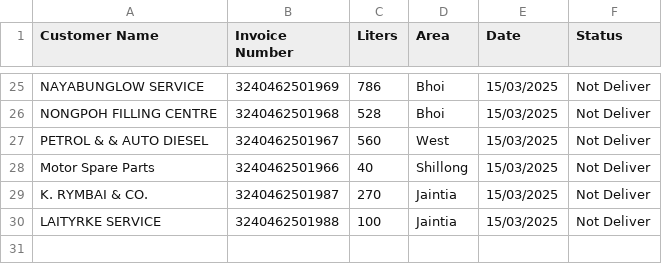
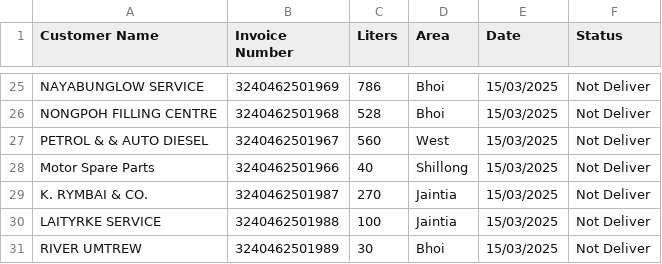
Before and after one commit to servodata98/outstandingsheetxczdv-bnmhgdaegthm-datkhfscbnlpmnb, a CSV file: outstandingsheetxczdv-bnmhgdaegthm-datkhfscbnlpmnb/Not_deliver.csv, drawn as a sheet; only a part is shown, gaps mark what is left out; the diff names each change by its address in the sheet, - before the commit and + after, or states it on an @@ line.

Commit message:
Update Not_deliver.csv

```diff
--- a/outstandingsheetxczdv-bnmhgdaegthm-datkhfscbnlpmnb/Not_deliver.csv
+++ b/outstandingsheetxczdv-bnmhgdaegthm-datkhfscbnlpmnb/Not_deliver.csv
+row 31: RIVER UMTREW | 3240462501989 | 30 | Bhoi | 15/03/2025 | Not Deliver
```
